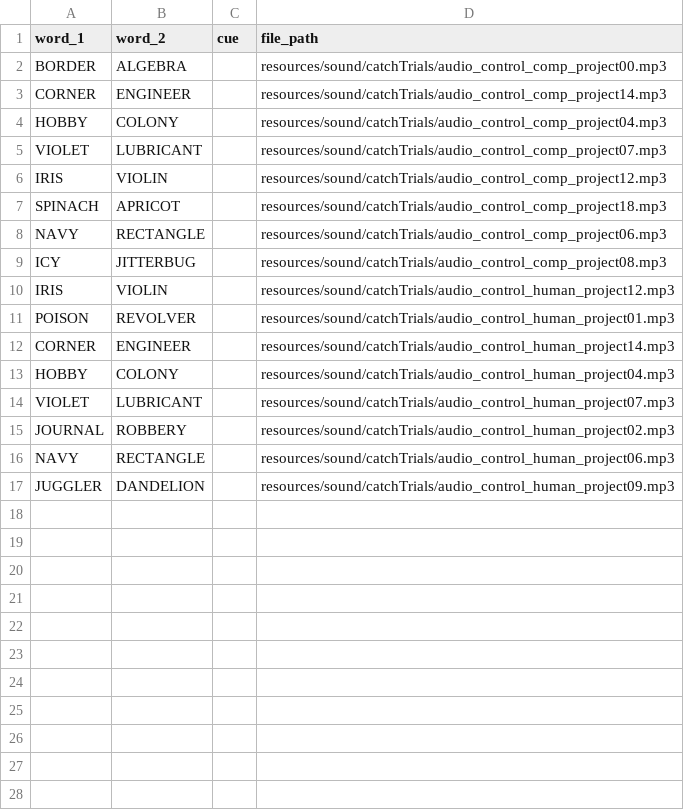
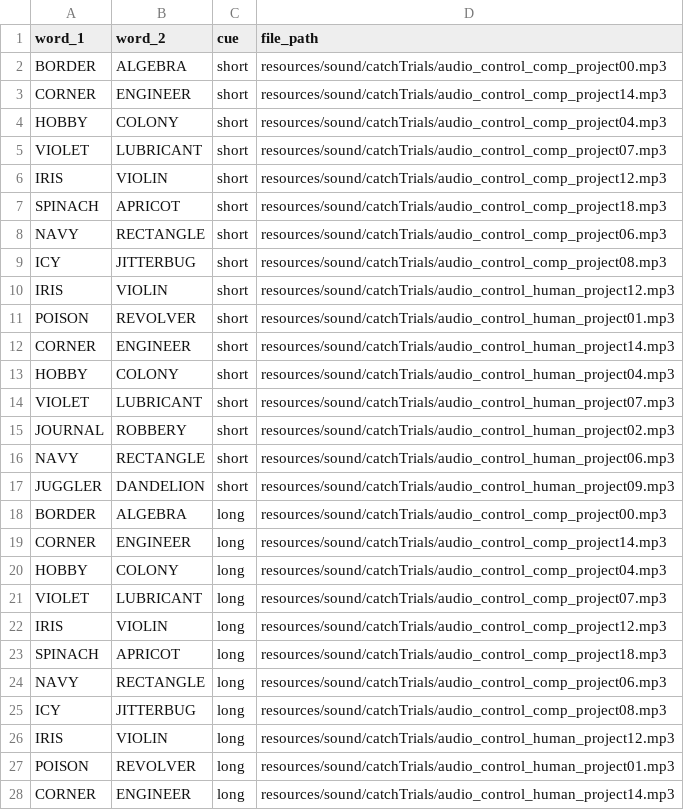
Before and after one commit to AdmiralFish/Audio_Experiment_Br, a CSV file: html/resources/catchTrials.csv, drawn as a sheet; only a part is shown; the diff covers the shown part only.

```diff
--- a/html/resources/catchTrials.csv
+++ b/html/resources/catchTrials.csv
@@ -1,17 +1,28 @@
 word_1,word_2,cue,file_path
-BORDER,ALGEBRA,,resources/sound/catchTrials/audio_control_comp_project00.mp3
-CORNER,ENGINEER,,resources/sound/catchTrials/audio_control_comp_project14.mp3
-HOBBY,COLONY,,resources/sound/catchTrials/audio_control_comp_project04.mp3
-VIOLET,LUBRICANT,,resources/sound/catchTrials/audio_control_comp_project07.mp3
-IRIS,VIOLIN,,resources/sound/catchTrials/audio_control_comp_project12.mp3
-SPINACH,APRICOT,,resources/sound/catchTrials/audio_control_comp_project18.mp3
-NAVY,RECTANGLE,,resources/sound/catchTrials/audio_control_comp_project06.mp3
-ICY,JITTERBUG,,resources/sound/catchTrials/audio_control_comp_project08.mp3
-IRIS,VIOLIN,,resources/sound/catchTrials/audio_control_human_project12.mp3
-POISON,REVOLVER,,resources/sound/catchTrials/audio_control_human_project01.mp3
-CORNER,ENGINEER,,resources/sound/catchTrials/audio_control_human_project14.mp3
-HOBBY,COLONY,,resources/sound/catchTrials/audio_control_human_project04.mp3
-VIOLET,LUBRICANT,,resources/sound/catchTrials/audio_control_human_project07.mp3
-JOURNAL,ROBBERY,,resources/sound/catchTrials/audio_control_human_project02.mp3
-NAVY,RECTANGLE,,resources/sound/catchTrials/audio_control_human_project06.mp3
-JUGGLER,DANDELION,,resources/sound/catchTrials/audio_control_human_project09.mp3
+BORDER,ALGEBRA,short,resources/sound/catchTrials/audio_control_comp_project00.mp3
+CORNER,ENGINEER,short,resources/sound/catchTrials/audio_control_comp_project14.mp3
+HOBBY,COLONY,short,resources/sound/catchTrials/audio_control_comp_project04.mp3
+VIOLET,LUBRICANT,short,resources/sound/catchTrials/audio_control_comp_project07.mp3
+IRIS,VIOLIN,short,resources/sound/catchTrials/audio_control_comp_project12.mp3
+SPINACH,APRICOT,short,resources/sound/catchTrials/audio_control_comp_project18.mp3
+NAVY,RECTANGLE,short,resources/sound/catchTrials/audio_control_comp_project06.mp3
+ICY,JITTERBUG,short,resources/sound/catchTrials/audio_control_comp_project08.mp3
+IRIS,VIOLIN,short,resources/sound/catchTrials/audio_control_human_project12.mp3
+POISON,REVOLVER,short,resources/sound/catchTrials/audio_control_human_project01.mp3
+CORNER,ENGINEER,short,resources/sound/catchTrials/audio_control_human_project14.mp3
+HOBBY,COLONY,short,resources/sound/catchTrials/audio_control_human_project04.mp3
+VIOLET,LUBRICANT,short,resources/sound/catchTrials/audio_control_human_project07.mp3
+JOURNAL,ROBBERY,short,resources/sound/catchTrials/audio_control_human_project02.mp3
+NAVY,RECTANGLE,short,resources/sound/catchTrials/audio_control_human_project06.mp3
+JUGGLER,DANDELION,short,resources/sound/catchTrials/audio_control_human_project09.mp3
+BORDER,ALGEBRA,long,resources/sound/catchTrials/audio_control_comp_project00.mp3
+CORNER,ENGINEER,long,resources/sound/catchTrials/audio_control_comp_project14.mp3
+HOBBY,COLONY,long,resources/sound/catchTrials/audio_control_comp_project04.mp3
+VIOLET,LUBRICANT,long,resources/sound/catchTrials/audio_control_comp_project07.mp3
+IRIS,VIOLIN,long,resources/sound/catchTrials/audio_control_comp_project12.mp3
+SPINACH,APRICOT,long,resources/sound/catchTrials/audio_control_comp_project18.mp3
+NAVY,RECTANGLE,long,resources/sound/catchTrials/audio_control_comp_project06.mp3
+ICY,JITTERBUG,long,resources/sound/catchTrials/audio_control_comp_project08.mp3
+IRIS,VIOLIN,long,resources/sound/catchTrials/audio_control_human_project12.mp3
+POISON,REVOLVER,long,resources/sound/catchTrials/audio_control_human_project01.mp3
+CORNER,ENGINEER,long,resources/sound/catchTrials/audio_control_human_project14.mp3
```
Also changed, not shown: 5 added rows elsewhere in this file, html/resources/trials.csv, 1 other file.
